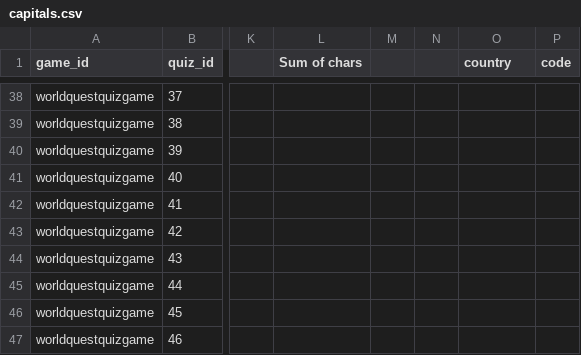
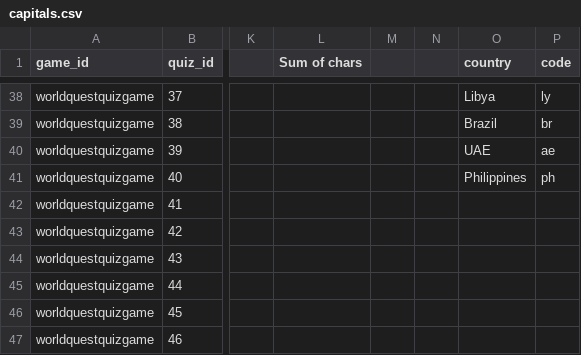
Before and after one commit to I-Ghazoui/Github-Anime-Quiz-Images, a CSV file: WorldQuest/capitals.csv, drawn as a sheet; only a part is shown, gaps mark what is left out; the diff covers the shown part only; the diff names each change by its address in the sheet, - before the commit and + after, or states it on an @@ line.

```diff
--- a/WorldQuest/capitals.csv
+++ b/WorldQuest/capitals.csv
-O38 (country): (empty)
+O38 (country): Libya
-P38 (code): (empty)
+P38 (code): ly
-O39 (country): (empty)
+O39 (country): Brazil
-P39 (code): (empty)
+P39 (code): br
-O40 (country): (empty)
+O40 (country): UAE
-P40 (code): (empty)
+P40 (code): ae
-O41 (country): (empty)
+O41 (country): Philippines
-P41 (code): (empty)
+P41 (code): ph
```
Also changed, not shown: 32 edited cells elsewhere in this file, 21 other files.
